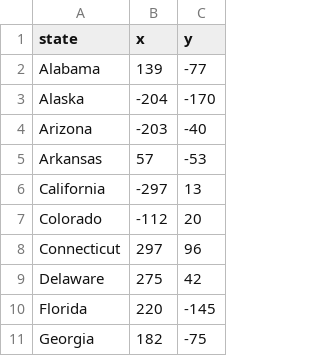
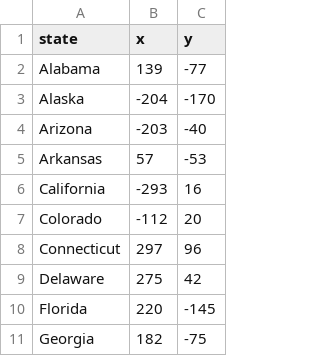
Before and after one commit to N1XA-CLI/Python-Projects, a CSV file: US_Game/50_states.csv, drawn as a sheet; only a part is shown.

Commit message:
Completed US State Game
Just few additional steps left.

```diff
--- a/US_Game/50_states.csv
+++ b/US_Game/50_states.csv
@@ -5,3 +5,3 @@ Arizona,-203,-40
 Arkansas,57,-53
-California,-297,13
+California,-293,16
 Colorado,-112,20
```
Also changed, not shown: 2 other files.
